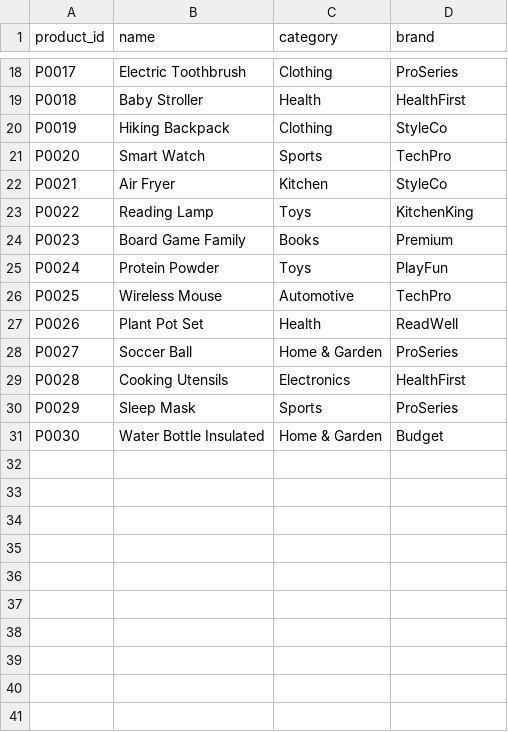
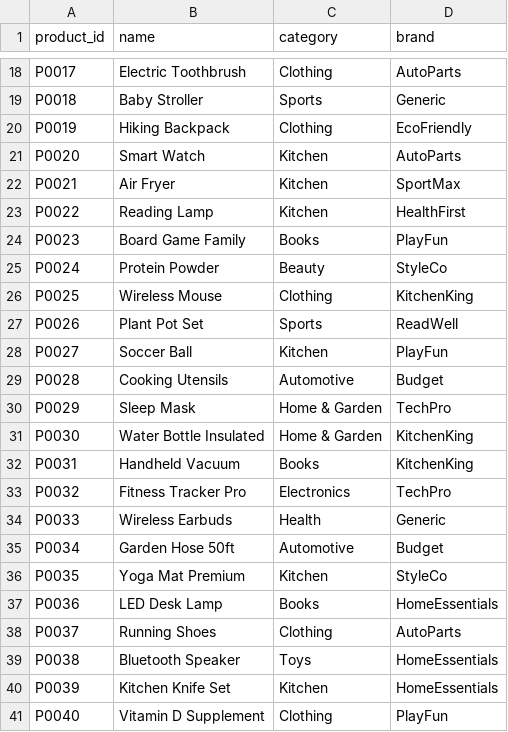
Before and after one commit to HithaHarish/FraudReviewDetection, a CSV file: data/products.csv, drawn as a sheet; only a part is shown, gaps mark what is left out; the diff covers the shown part only; the diff names each change by its address in the sheet, - before the commit and + after, or states it on an @@ line.

```diff
--- a/data/products.csv
+++ b/data/products.csv
-D18 (brand): ProSeries
+D18 (brand): AutoParts
-C19 (category): Health
+C19 (category): Sports
-D19 (brand): HealthFirst
+D19 (brand): Generic
-D20 (brand): StyleCo
+D20 (brand): EcoFriendly
-C21 (category): Sports
+C21 (category): Kitchen
-D21 (brand): TechPro
+D21 (brand): AutoParts
-D22 (brand): StyleCo
+D22 (brand): SportMax
-C23 (category): Toys
+C23 (category): Kitchen
-D23 (brand): KitchenKing
+D23 (brand): HealthFirst
-D24 (brand): Premium
+D24 (brand): PlayFun
-C25 (category): Toys
+C25 (category): Beauty
-D25 (brand): PlayFun
+D25 (brand): StyleCo
-C26 (category): Automotive
+C26 (category): Clothing
-D26 (brand): TechPro
+D26 (brand): KitchenKing
-C27 (category): Health
+C27 (category): Sports
-C28 (category): Home & Garden
+C28 (category): Kitchen
-D28 (brand): ProSeries
+D28 (brand): PlayFun
-C29 (category): Electronics
+C29 (category): Automotive
-D29 (brand): HealthFirst
+D29 (brand): Budget
-C30 (category): Sports
+C30 (category): Home & Garden
-D30 (brand): ProSeries
+D30 (brand): TechPro
-D31 (brand): Budget
+D31 (brand): KitchenKing
+row 32: P0031 | Handheld Vacuum | Books | KitchenKing
+row 33: P0032 | Fitness Tracker Pro | Electronics | TechPro
+row 34: P0033 | Wireless Earbuds | Health | Generic
+row 35: P0034 | Garden Hose 50ft | Automotive | Budget
+row 36: P0035 | Yoga Mat Premium | Kitchen | StyleCo
+row 37: P0036 | LED Desk Lamp | Books | HomeEssentials
+row 38: P0037 | Running Shoes | Clothing | AutoParts
+row 39: P0038 | Bluetooth Speaker | Toys | HomeEssentials
+row 40: P0039 | Kitchen Knife Set | Kitchen | HomeEssentials
+row 41: P0040 | Vitamin D Supplement | Clothing | PlayFun
```
Also changed, not shown: 10 added rows and 32 edited cells elsewhere in this file, data/customers.csv, 8 other files.
